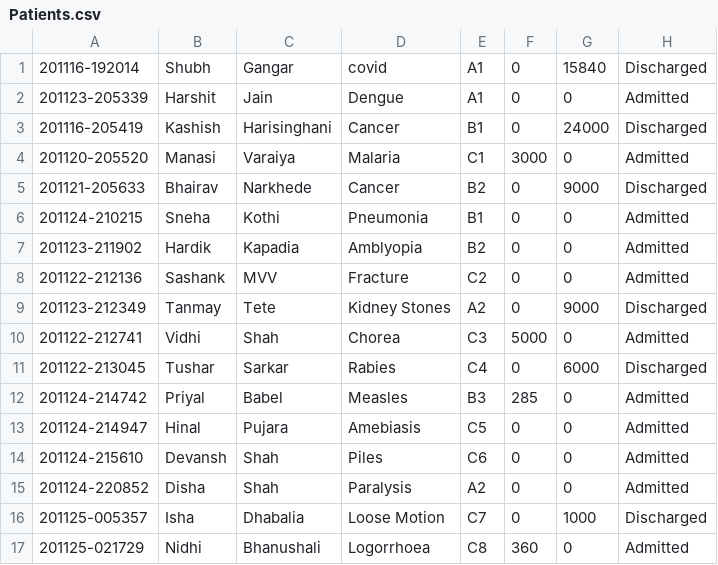
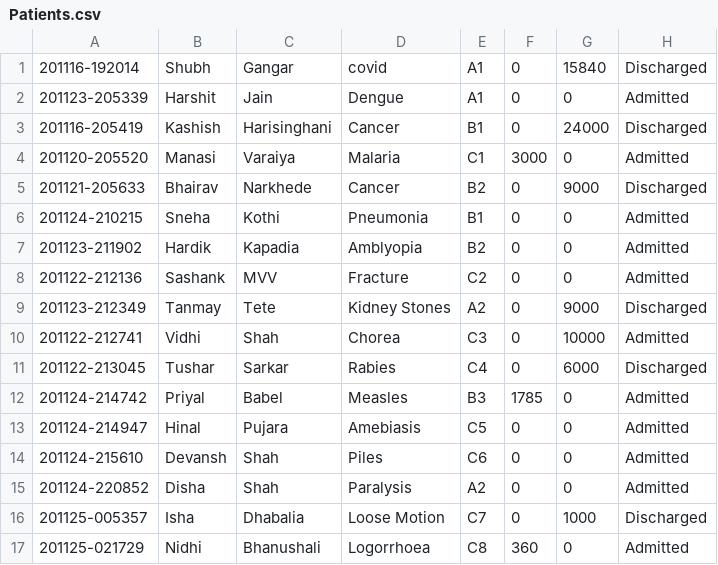
Before and after one commit to HarshitJain28/HKSHospital, a CSV file: src/data/Patients.csv, drawn as a sheet.

```diff
--- a/src/data/Patients.csv
+++ b/src/data/Patients.csv
@@ -9,5 +9,5 @@
 201123-212349,Tanmay,Tete,Kidney Stones,A2,0,9000,Discharged
-201122-212741,Vidhi,Shah,Chorea,C3,5000,0,Admitted
+201122-212741,Vidhi,Shah,Chorea,C3,0,10000,Admitted
 201122-213045,Tushar,Sarkar,Rabies,C4,0,6000,Discharged
-201124-214742,Priyal,Babel,Measles,B3,285,0,Admitted
+201124-214742,Priyal,Babel,Measles,B3,1785,0,Admitted
 201124-214947,Hinal,Pujara,Amebiasis,C5,0,0,Admitted
```
Also changed, not shown: out/production/HKSHospital/data/Patients.csv, out/production/HKSHospital/data/Pharm.csv, 9 other files.
